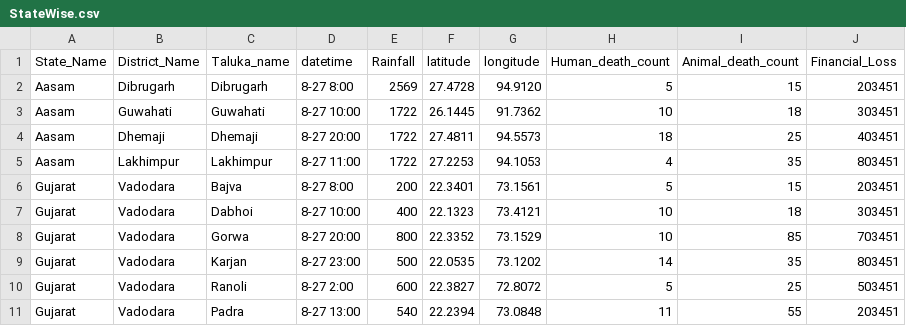
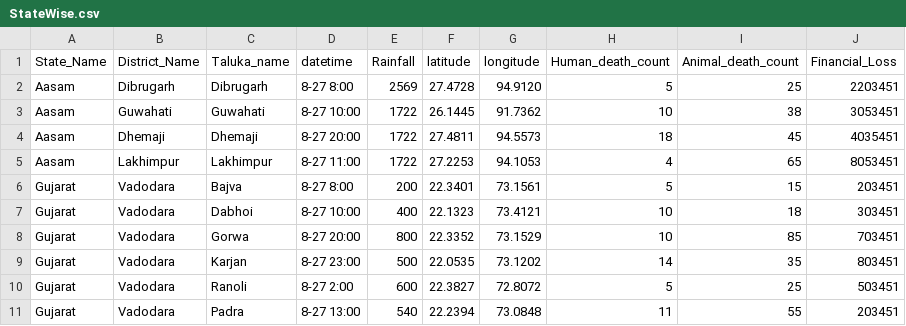
Before and after one commit to AniketJadhav902/Watson, a CSV file: StateWise.csv, drawn as a sheet; only a part is shown.

Commit message:
Update StateWise.csv

```diff
--- a/StateWise.csv
+++ b/StateWise.csv
@@ -1,6 +1,6 @@
 State_Name,District_Name,Taluka_name,datetime,Rainfall,latitude,longitude,Human_death_count,Animal_death_count,Financial_Loss
-Aasam,Dibrugarh,Dibrugarh,8-27 8:00,2569,27.4728,94.9120,5,15,203451
-Aasam,Guwahati,Guwahati,8-27 10:00,1722,26.1445,91.7362,10,18,303451
-Aasam,Dhemaji,Dhemaji,8-27 20:00,1722,27.4811,94.5573,18,25,403451
-Aasam,Lakhimpur,Lakhimpur,8-27 11:00,1722,27.2253,94.1053,4,35,803451
+Aasam,Dibrugarh,Dibrugarh,8-27 8:00,2569,27.4728,94.9120,5,25,2203451
+Aasam,Guwahati,Guwahati,8-27 10:00,1722,26.1445,91.7362,10,38,3053451
+Aasam,Dhemaji,Dhemaji,8-27 20:00,1722,27.4811,94.5573,18,45,4035451
+Aasam,Lakhimpur,Lakhimpur,8-27 11:00,1722,27.2253,94.1053,4,65,8053451
 Gujarat,Vadodara,Bajva,8-27 8:00,200,22.3401,73.1561,5,15,203451
```
